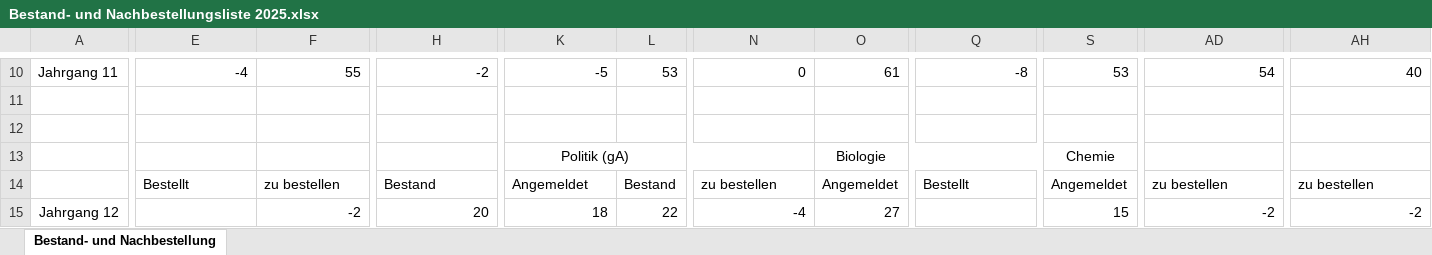
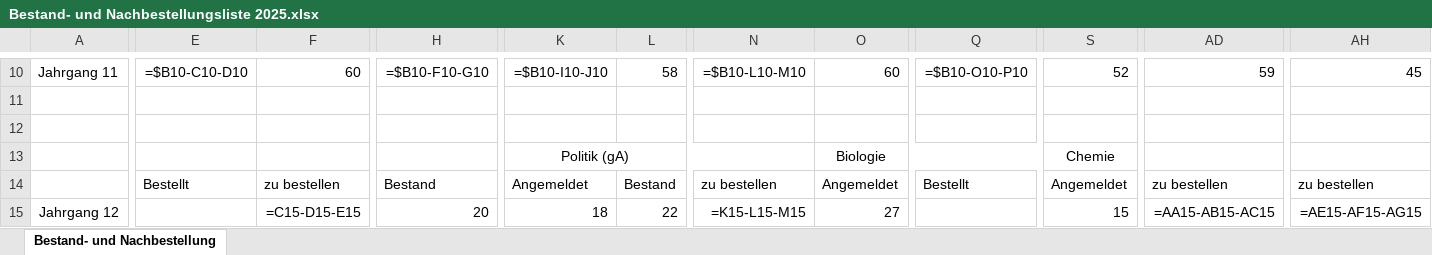
Before and after one commit to niklas-mlrr/ausleihe-api, an Excel workbook: bestand- und nachbestellungen/Old - Webscraper for Excel/Bestand- und Nachbestellungsliste 2025.xlsx, sheet Bestand- und Nachbestellung, drawn as a sheet; only a part is shown, gaps mark what is left out; values as stored, in another font and other column widths than the file's, no borders; formulas without a stored value are shown as written; conditional formats not drawn; the diff covers the shown part only; the diff names each change by its address in the sheet, - before the commit and + after, or states it on an @@ line.

```diff
--- a/bestand- und nachbestellungen/Old - Webscraper for Excel/Bestand- und Nachbestellungsliste 2025.xlsx (sheet Bestand- und Nachbestellung)
+++ b/bestand- und nachbestellungen/Old - Webscraper for Excel/Bestand- und Nachbestellungsliste 2025.xlsx (sheet Bestand- und Nachbestellung)
-E10: -4
+E10: =$B10-C10-D10
-F10: 55
+F10: 60
-H10: -2
+H10: =$B10-F10-G10
-K10: -5
+K10: =$B10-I10-J10
-L10: 53
+L10: 58
-N10: 0
+N10: =$B10-L10-M10
-O10: 61
+O10: 60
-Q10: -8
+Q10: =$B10-O10-P10
-S10: 53
+S10: 52
-AD10: 54
+AD10: 59
-AH10: 40
+AH10: 45
-F15: -2
+F15: =C15-D15-E15
-N15: -4
+N15: =K15-L15-M15
-AD15: -2
+AD15: =AA15-AB15-AC15
-AH15: -2
+AH15: =AE15-AF15-AG15
```
Also changed, not shown: 2 added rows, 2 removed rows and 62 edited cells elsewhere in this sheet, 2 other files.
